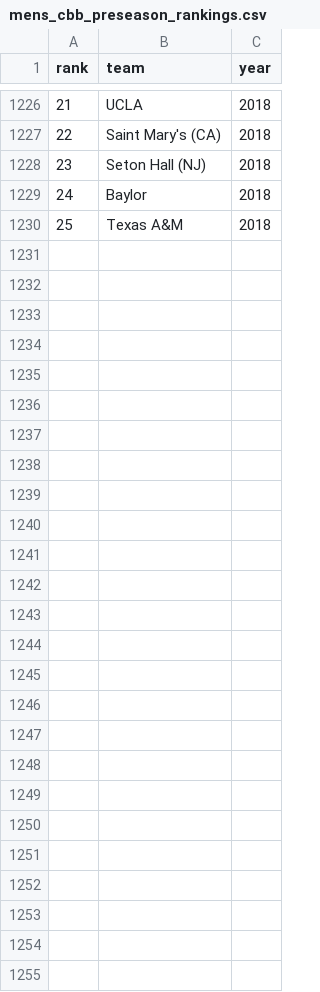
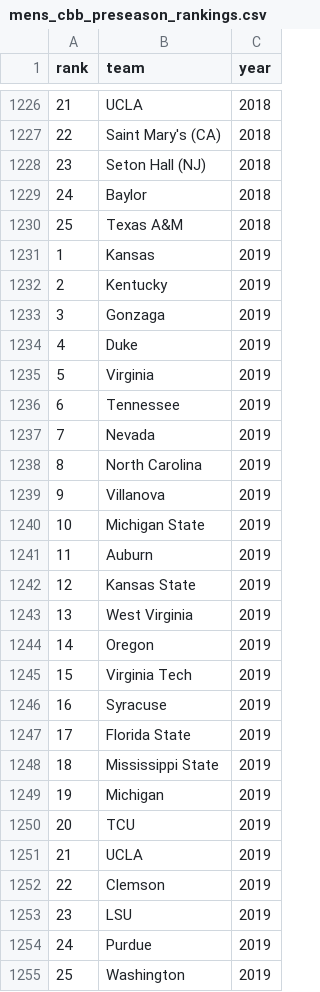
Before and after one commit to sfirke/march-mania, a CSV file: data/model_inputs/mens_cbb_preseason_rankings.csv, drawn as a sheet; only a part is shown, gaps mark what is left out; the diff covers the shown part only; the diff names each change by its address in the sheet, - before the commit and + after, or states it on an @@ line.

Commit message:
update preseason rankings to 2019

```diff
--- a/data/model_inputs/mens_cbb_preseason_rankings.csv
+++ b/data/model_inputs/mens_cbb_preseason_rankings.csv
+row 1231: 1 | Kansas | 2019
+row 1232: 2 | Kentucky | 2019
+row 1233: 3 | Gonzaga | 2019
+row 1234: 4 | Duke | 2019
+row 1235: 5 | Virginia | 2019
+row 1236: 6 | Tennessee | 2019
+row 1237: 7 | Nevada | 2019
+row 1238: 8 | North Carolina | 2019
+row 1239: 9 | Villanova | 2019
+row 1240: 10 | Michigan State | 2019
+row 1241: 11 | Auburn | 2019
+row 1242: 12 | Kansas State | 2019
+row 1243: 13 | West Virginia | 2019
+row 1244: 14 | Oregon | 2019
+row 1245: 15 | Virginia Tech | 2019
+row 1246: 16 | Syracuse | 2019
+row 1247: 17 | Florida State | 2019
+row 1248: 18 | Mississippi State | 2019
+row 1249: 19 | Michigan | 2019
+row 1250: 20 | TCU | 2019
+row 1251: 21 | UCLA | 2019
+row 1252: 22 | Clemson | 2019
+row 1253: 23 | LSU | 2019
+row 1254: 24 | Purdue | 2019
+row 1255: 25 | Washington | 2019
```
Also changed, not shown: 2 edited cells elsewhere in this file, 1 other file.
